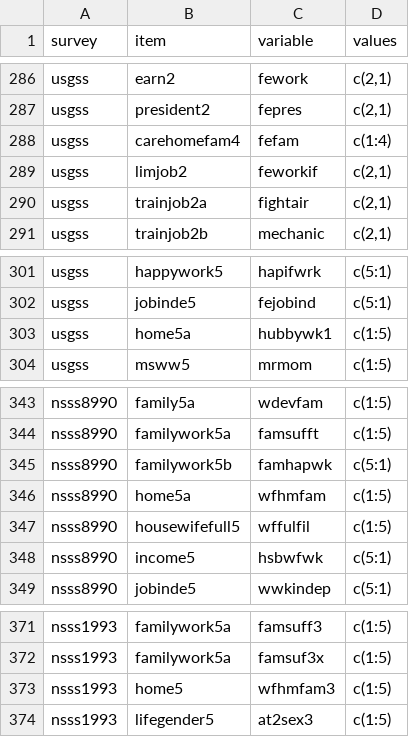
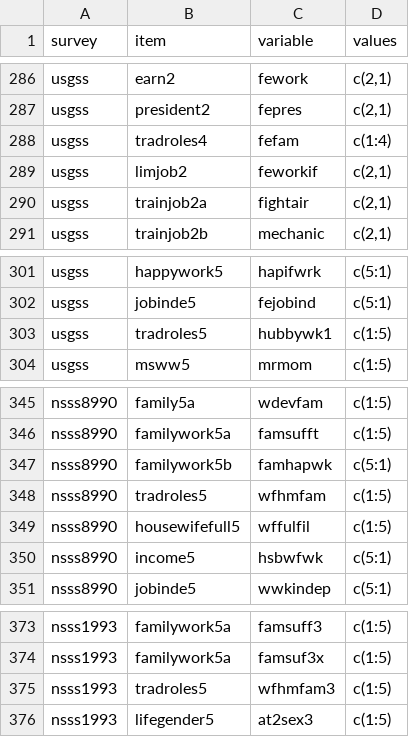
Before and after one commit to fsolt/dcpo_gender_roles, a CSV file: data-raw/surveys_egr.csv, drawn as a sheet; only a part is shown, gaps mark what is left out; the diff covers the shown part only.

```diff
--- a/data-raw/surveys_egr.csv
+++ b/data-raw/surveys_egr.csv
@@ -287,3 +287,3 @@ usgss,earn2,fework,"c(2,1)"
 usgss,president2,fepres,"c(2,1)"
-usgss,carehomefam4,fefam,c(1:4)
+usgss,tradroles4,fefam,c(1:4)
 usgss,limjob2,feworkif,"c(2,1)"
@@ -302,3 +302,3 @@ usgss,happywork5,hapifwrk,c(5:1)
 usgss,jobinde5,fejobind,c(5:1)
-usgss,home5a,hubbywk1,c(1:5)
+usgss,tradroles5,hubbywk1,c(1:5)
 usgss,msww5,mrmom,c(1:5)
@@ -345,3 +347,3 @@ nsss8990,familywork5a,famsufft,c(1:5)
 nsss8990,familywork5b,famhapwk,c(5:1)
-nsss8990,home5a,wfhmfam,c(1:5)
+nsss8990,tradroles5,wfhmfam,c(1:5)
 nsss8990,housewifefull5,wffulfil,c(1:5)
@@ -372,3 +374,3 @@ nsss1993,familywork5a,famsuff3,c(1:5)
 nsss1993,familywork5a,famsuf3x,c(1:5)
-nsss1993,home5,wfhmfam3,c(1:5)
+nsss1993,tradroles5,wfhmfam3,c(1:5)
 nsss1993,lifegender5,at2sex3,c(1:5)
```
Also changed, not shown: 2 added rows and 28 edited cells elsewhere in this file, 1 other file.
